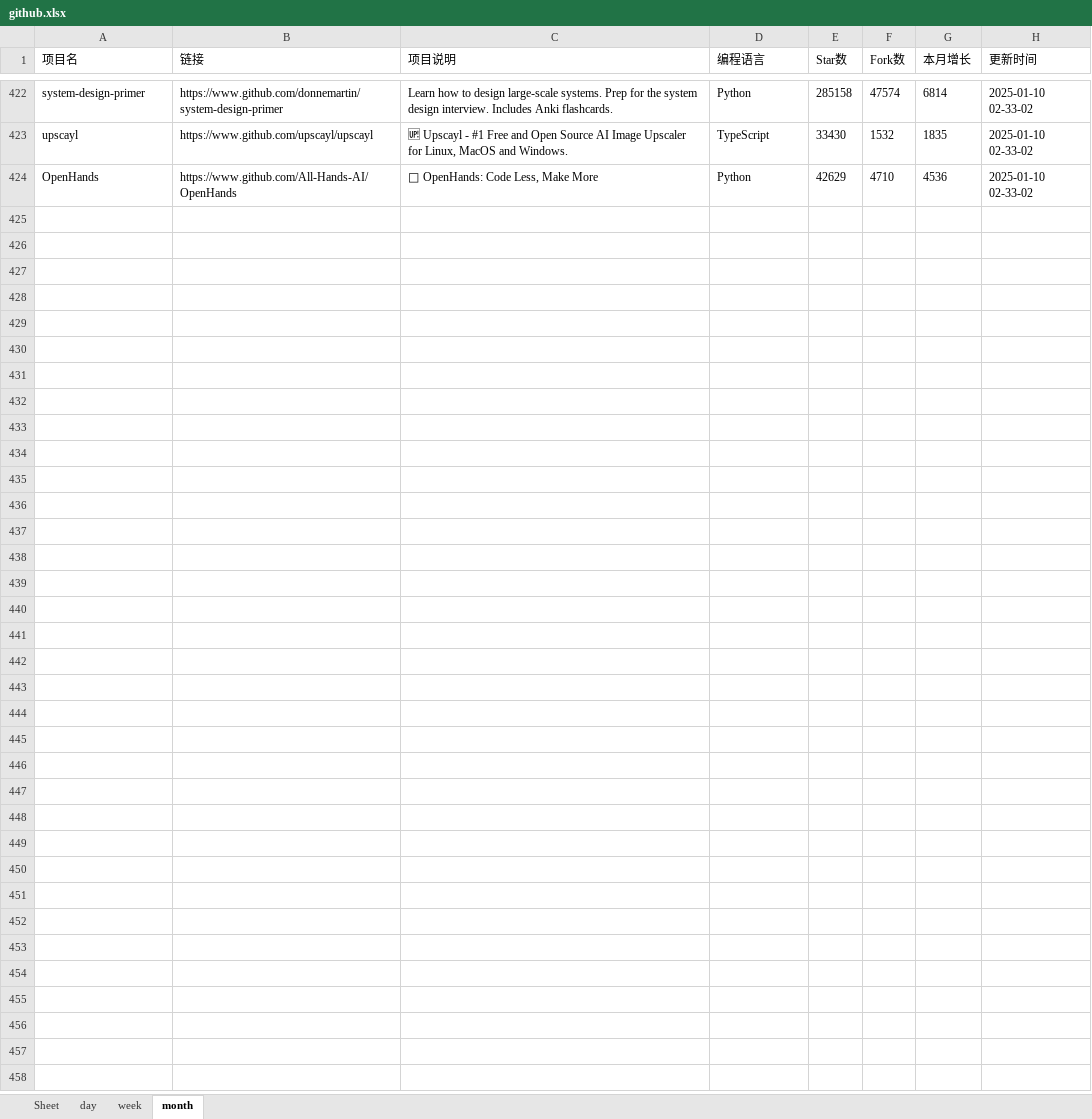
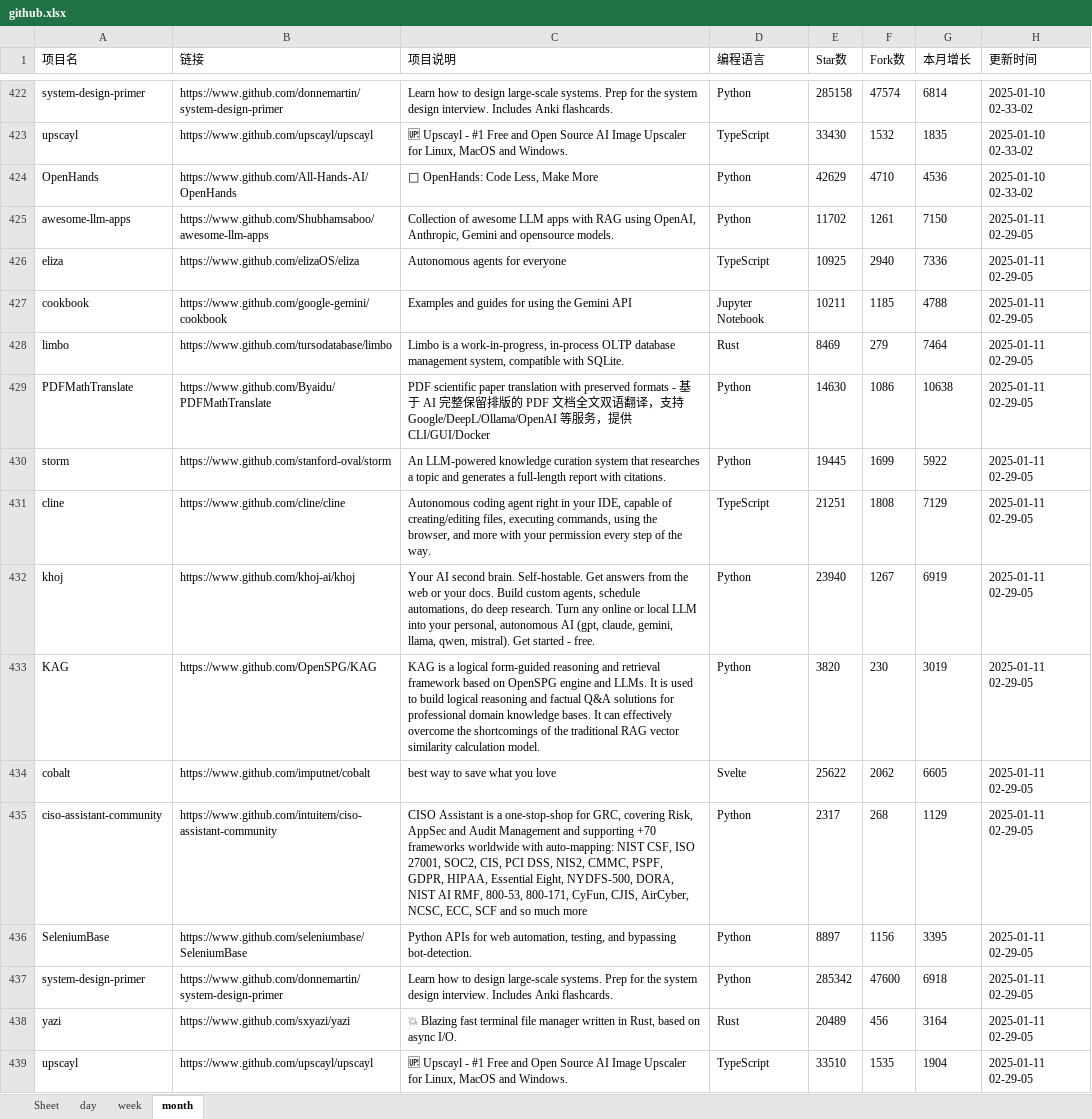
Before and after one commit to WHG555/github-today-repositories, an Excel workbook: github.xlsx, sheet month, drawn as a sheet; only a part is shown, gaps mark what is left out; values as stored, in another font and other column widths than the file's, no borders; the diff names each change by its address in the sheet, - before the commit and + after, or states it on an @@ line.

```diff
--- a/github.xlsx (sheet month)
+++ b/github.xlsx (sheet month)
+row 425: awesome-llm-apps | https://www.github.com/Shubhamsaboo/awesome-llm-apps | Collection of awesome LLM apps with RAG using OpenAI, Anthropic, Gemini and opensource models. | Python | 11702 | 1261 | 7150 | 2025-01-11 02-29-05
+row 426: eliza | https://www.github.com/elizaOS/eliza | Autonomous agents for everyone | TypeScript | 10925 | 2940 | 7336 | 2025-01-11 02-29-05
+row 427: cookbook | https://www.github.com/google-gemini/cookbook | Examples and guides for using the Gemini API | Jupyter Notebook | 10211 | 1185 | 4788 | 2025-01-11 02-29-05
+row 428: limbo | https://www.github.com/tursodatabase/limbo | Limbo is a work-in-progress, in-process OLTP database management system, compatible with SQLite. | Rust | 8469 | 279 | 7464 | 2025-01-11 02-29-05
+row 429: PDFMathTranslate | https://www.github.com/Byaidu/PDFMathTranslate | PDF scientific paper translation with preserved formats - 基于 AI 完整保留排版的 PDF 文档全文双语翻译，支持 Google/DeepL/Ollama/OpenAI 等服务，提供 CLI/GUI/Docker | Python | 14630 | 1086 | 10638 | 2025-01-11 02-29-05
+row 430: storm | https://www.github.com/stanford-oval/storm | An LLM-powered knowledge curation system that researches a topic and generates a full-length report with citations. | Python | 19445 | 1699 | 5922 | 2025-01-11 02-29-05
+row 431: cline | https://www.github.com/cline/cline | Autonomous coding agent right in your IDE, capable of creating/editing files, executing commands, using the browser, and more with your permission every step of the way. | TypeScript | 21251 | 1808 | 7129 | 2025-01-11 02-29-05
+row 432: khoj | https://www.github.com/khoj-ai/khoj | Your AI second brain. Self-hostable. Get answers from the web or your docs. Build custom agents, schedule automations, do deep research. Turn any online or local LLM into your personal, autonomous AI (gpt, claude, gemini, llama, qwen, mistral). Get started - free. | Python | 23940 | 1267 | 6919 | 2025-01-11 02-29-05
+row 433: KAG | https://www.github.com/OpenSPG/KAG | KAG is a logical form-guided reasoning and retrieval framework based on OpenSPG engine and LLMs. It is used to build logical reasoning and factual Q&A solutions for professional domain knowledge bases. It can effectively overcome the shortcomings of the traditional RAG vector similarity calculation model. | Python | 3820 | 230 | 3019 | 2025-01-11 02-29-05
+row 434: cobalt | https://www.github.com/imputnet/cobalt | best way to save what you love | Svelte | 25622 | 2062 | 6605 | 2025-01-11 02-29-05
+row 435: ciso-assistant-community | https://www.github.com/intuitem/ciso-assistant-community | CISO Assistant is a one-stop-shop for GRC, covering Risk, AppSec and Audit Management and supporting +70 frameworks worldwide with auto-mapping: NIST CSF, ISO 27001, SOC2, CIS, PCI DSS, NIS2, CMMC, PSPF, GDPR, HIPAA, Essential Eight, NYDFS-500, DORA, NIST AI RMF, 800-53, 800-171, CyFun, CJIS, AirCyber, NCSC, ECC, SCF and so much more | Python | 2317 | 268 | 1129 | 2025-01-11 02-29-05
+row 436: SeleniumBase | https://www.github.com/seleniumbase/SeleniumBase | Python APIs for web automation, testing, and bypassing bot-detection. | Python | 8897 | 1156 | 3395 | 2025-01-11 02-29-05
+row 437: system-design-primer | https://www.github.com/donnemartin/system-design-primer | Learn how to design large-scale systems. Prep for the system design interview. Includes Anki flashcards. | Python | 285342 | 47600 | 6918 | 2025-01-11 02-29-05
+row 438: yazi | https://www.github.com/sxyazi/yazi | 💥 Blazing fast terminal file manager written in Rust, based on async I/O. | Rust | 20489 | 456 | 3164 | 2025-01-11 02-29-05
+row 439: upscayl | https://www.github.com/upscayl/upscayl | 🆙 Upscayl - #1 Free and Open Source AI Image Upscaler for Linux, MacOS and Windows. | TypeScript | 33510 | 1535 | 1904 | 2025-01-11 02-29-05
```
Also changed, not shown: sheet week, sheet day.
